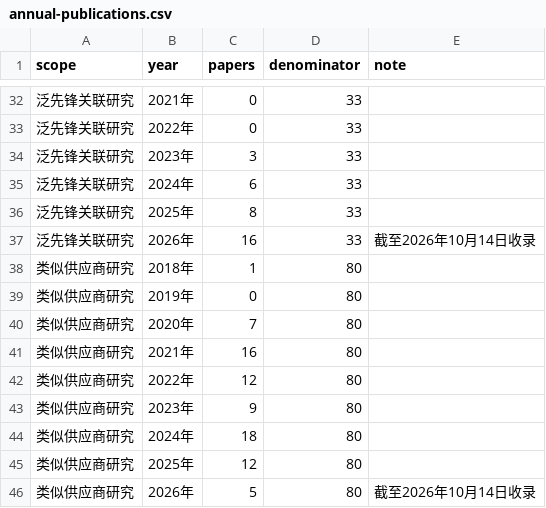
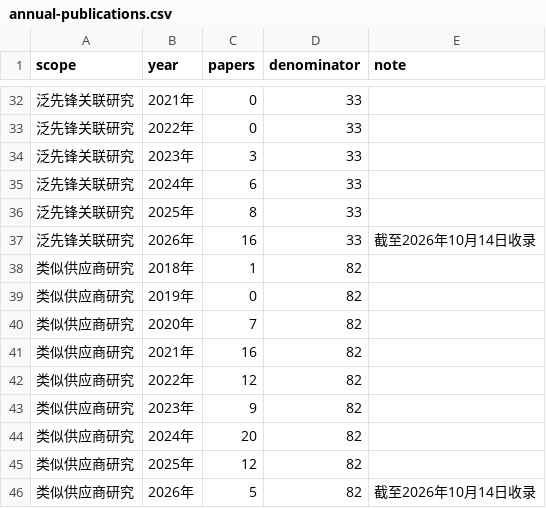
Before and after one commit to YeCao02/Mobile-phone-location-reasearch, a CSV file: data/annual-publications.csv, drawn as a sheet; only a part is shown, gaps mark what is left out; the diff covers the shown part only.

```diff
--- a/data/annual-publications.csv
+++ b/data/annual-publications.csv
@@ -37,10 +37,10 @@
 泛先锋关联研究,2026年,16,33,截至2026年10月14日收录
-类似供应商研究,2018年,1,80,
-类似供应商研究,2019年,0,80,
-类似供应商研究,2020年,7,80,
-类似供应商研究,2021年,16,80,
-类似供应商研究,2022年,12,80,
-类似供应商研究,2023年,9,80,
-类似供应商研究,2024年,18,80,
-类似供应商研究,2025年,12,80,
-类似供应商研究,2026年,5,80,截至2026年10月14日收录
+类似供应商研究,2018年,1,82,
+类似供应商研究,2019年,0,82,
+类似供应商研究,2020年,7,82,
+类似供应商研究,2021年,16,82,
+类似供应商研究,2022年,12,82,
+类似供应商研究,2023年,9,82,
+类似供应商研究,2024年,20,82,
+类似供应商研究,2025年,12,82,
+类似供应商研究,2026年,5,82,截至2026年10月14日收录
```
Also changed, not shown: 20 edited cells elsewhere in this file, data/journal-domains.csv, data/literature_catalog.csv, 15 other files.
